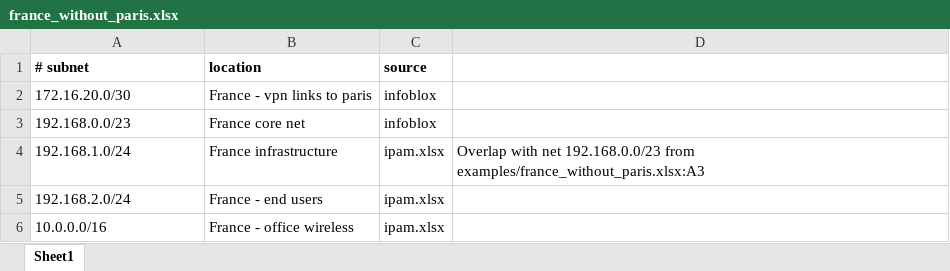
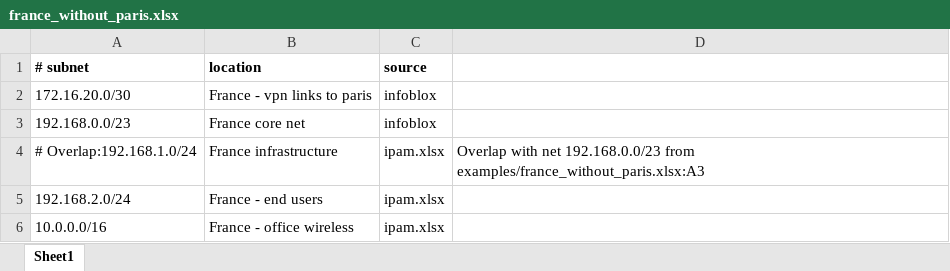
Before and after one commit to angerbjorn/intersection, an Excel workbook: examples/france_without_paris.xlsx, sheet Sheet1, drawn as a sheet; values as stored, in another font and other column widths than the file's, no borders; the diff names each change by its address in the sheet, - before the commit and + after, or states it on an @@ line.

Commit message:
hashed network column

```diff
--- a/examples/france_without_paris.xlsx (sheet Sheet1)
+++ b/examples/france_without_paris.xlsx (sheet Sheet1)
-A4 (# subnet): 192.168.1.0/24
+A4 (# subnet): # Overlap:192.168.1.0/24
```
Also changed, not shown: examples/paris_branch_office.xlsx, 3 other files.
